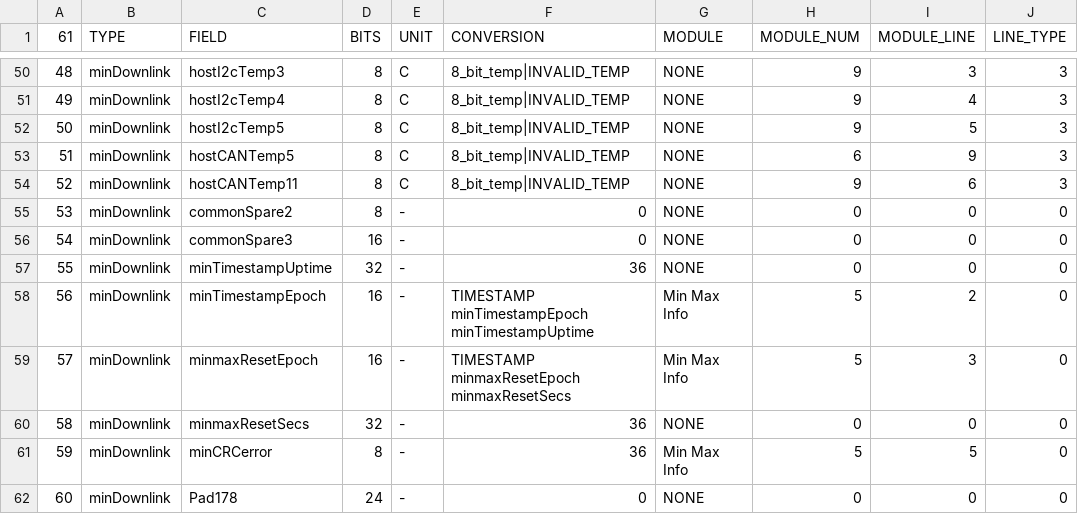
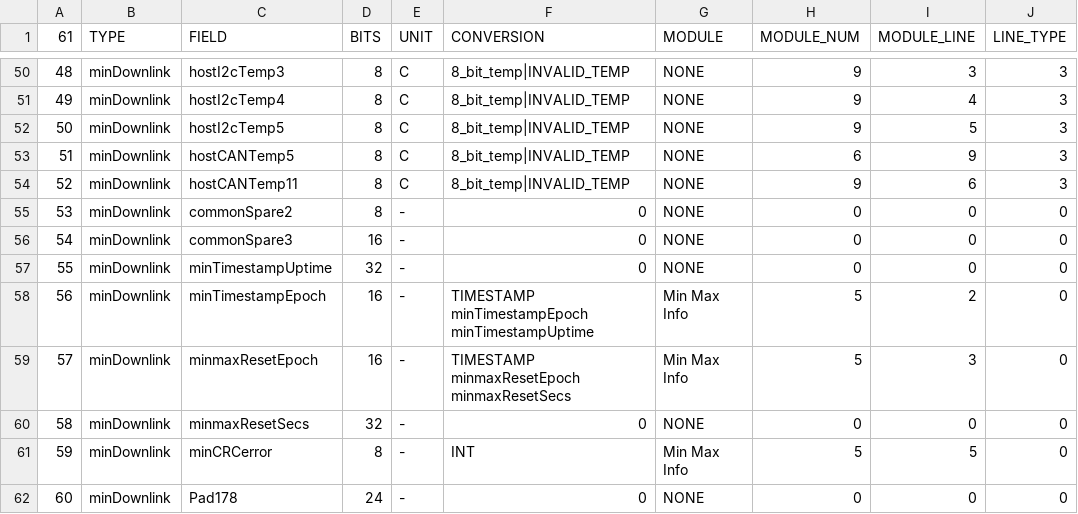
Before and after one commit to ac2cz/FoxTelem, a CSV file: spacecraft/MESAT1_mintelemetry.csv, drawn as a sheet; only a part is shown, gaps mark what is left out; the diff names each change by its address in the sheet, - before the commit and + after, or states it on an @@ line.

```diff
--- a/spacecraft/MESAT1_mintelemetry.csv
+++ b/spacecraft/MESAT1_mintelemetry.csv
-F57 (CONVERSION): 36
+F57 (CONVERSION): 0
-F60 (CONVERSION): 36
+F60 (CONVERSION): 0
-F61 (CONVERSION): 36
+F61 (CONVERSION): INT
```
Also changed, not shown: spacecraft/MESAT1_maxtelemetry.csv, spacecraft/MESAT1_rttelemetry.csv, 2 other files.
